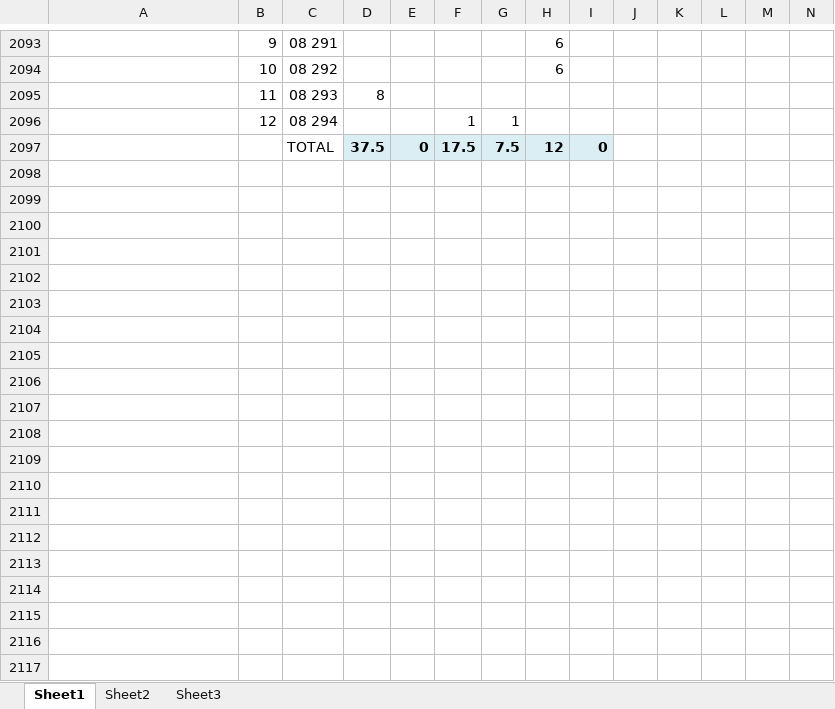
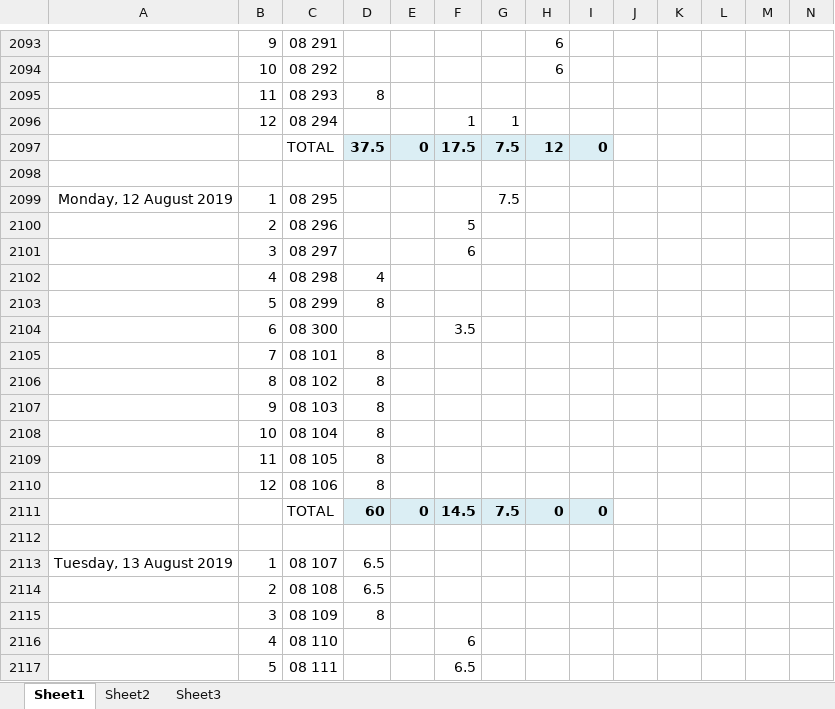
Before and after one commit to anasstdn/projek-laravel, an Excel workbook: data/catatan pembukuan dewi sri 2019.xlsx, sheet Sheet1, drawn as a sheet; only a part is shown, gaps mark what is left out; values as stored, in another font and other column widths than the file's, no borders; rows hold the shown columns only; the diff covers the shown part only; the diff names each change by its address in the sheet, - before the commit and + after, or states it on an @@ line.

```diff
--- a/data/catatan pembukuan dewi sri 2019.xlsx (sheet Sheet1)
+++ b/data/catatan pembukuan dewi sri 2019.xlsx (sheet Sheet1)
+row 2098: (empty)
+row 2099: Monday, 12 August 2019 | 1 | 08 295 |  |  |  | 7.5
+row 2100:  | 2 | 08 296 |  |  | 5
+row 2101:  | 3 | 08 297 |  |  | 6
+row 2102:  | 4 | 08 298 | 4
+row 2103:  | 5 | 08 299 | 8
+row 2104:  | 6 | 08 300 |  |  | 3.5
+row 2105:  | 7 | 08 101 | 8
+row 2106:  | 8 | 08 102 | 8
+row 2107:  | 9 | 08 103 | 8
+row 2108:  | 10 | 08 104 | 8
+row 2109:  | 11 | 08 105 | 8
+row 2110:  | 12 | 08 106 | 8
+row 2111:  |  | TOTAL | 60 | 0 | 14.5 | 7.5 | 0 | 0
+row 2112: (empty)
+row 2113: Tuesday, 13 August 2019 | 1 | 08 107 | 6.5
+row 2114:  | 2 | 08 108 | 6.5
+row 2115:  | 3 | 08 109 | 8
+row 2116:  | 4 | 08 110 |  |  | 6
+row 2117:  | 5 | 08 111 |  |  | 6.5
```
Also changed, not shown: 572 added rows elsewhere in this sheet, data/data_import.xlsx, 19 other files.
